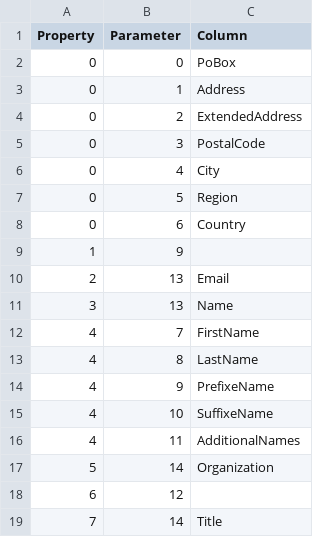
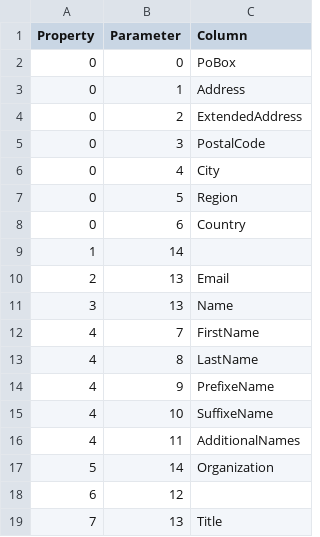
Before and after one commit to prrvchr/vCardOOo, a CSV file: vCardOOo/hsqldb/PropertyParameter.csv, drawn as a sheet.

Commit message:
new Card Table

```diff
--- a/vCardOOo/hsqldb/PropertyParameter.csv
+++ b/vCardOOo/hsqldb/PropertyParameter.csv
@@ -8,3 +8,3 @@ Property|Parameter|Column
 0|6|Country
-1|9|
+1|14|
 2|13|Email
@@ -18,2 +18,2 @@ Property|Parameter|Column
 6|12|
-7|14|Title
+7|13|Title
```
Also changed, not shown: 3 other files.
